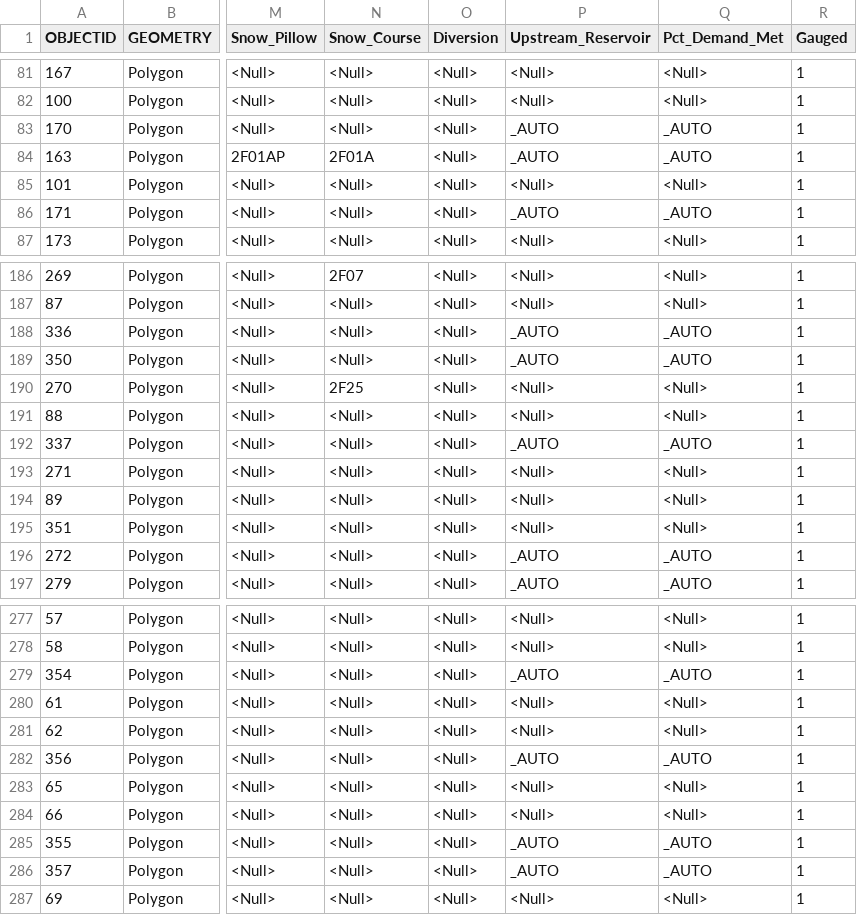
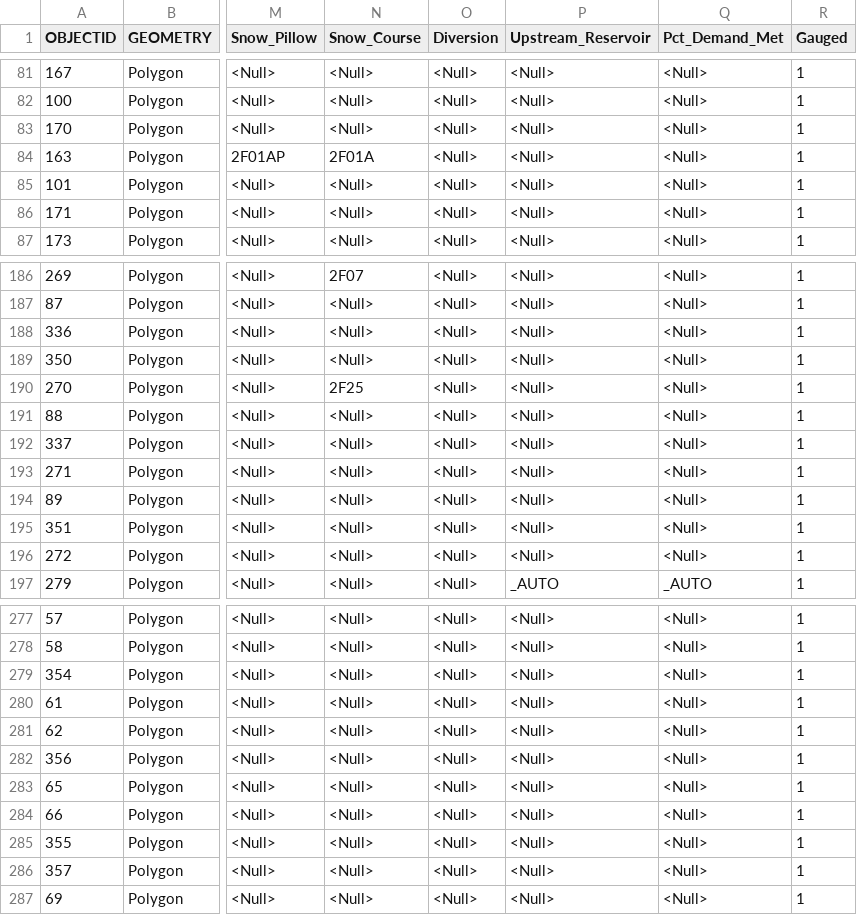
Before and after one commit to Okanagan-Basin-Water-Board/obwb-hydro-modelling, a CSV file: input-data/raw/parameter-codes/subbasin_codes.csv, drawn as a sheet; only a part is shown, gaps mark what is left out; the diff covers the shown part only; the diff names each change by its address in the sheet, - before the commit and + after, or states it on an @@ line.

Commit message:
Update to subbasin-codes.csv to specify reservoir demand approach for each watershed.

```diff
--- a/input-data/raw/parameter-codes/subbasin_codes.csv
+++ b/input-data/raw/parameter-codes/subbasin_codes.csv
-P83:P84 (Upstream_Reservoir): _AUTO
+P83:P84 (Upstream_Reservoir): <Null>
-Q83:Q84 (Pct_Demand_Met): _AUTO
+Q83:Q84 (Pct_Demand_Met): <Null>
-P86 (Upstream_Reservoir): _AUTO
+P86 (Upstream_Reservoir): <Null>
-Q86 (Pct_Demand_Met): _AUTO
+Q86 (Pct_Demand_Met): <Null>
-P188:P189 (Upstream_Reservoir): _AUTO
+P188:P189 (Upstream_Reservoir): <Null>
-Q188:Q189 (Pct_Demand_Met): _AUTO
+Q188:Q189 (Pct_Demand_Met): <Null>
-P192 (Upstream_Reservoir): _AUTO
+P192 (Upstream_Reservoir): <Null>
-Q192 (Pct_Demand_Met): _AUTO
+Q192 (Pct_Demand_Met): <Null>
-P196 (Upstream_Reservoir): _AUTO
+P196 (Upstream_Reservoir): <Null>
-Q196 (Pct_Demand_Met): _AUTO
+Q196 (Pct_Demand_Met): <Null>
-P279 (Upstream_Reservoir): _AUTO
+P279 (Upstream_Reservoir): <Null>
-Q279 (Pct_Demand_Met): _AUTO
+Q279 (Pct_Demand_Met): <Null>
-P282 (Upstream_Reservoir): _AUTO
+P282 (Upstream_Reservoir): <Null>
-Q282 (Pct_Demand_Met): _AUTO
+Q282 (Pct_Demand_Met): <Null>
-P285:P286 (Upstream_Reservoir): _AUTO
+P285:P286 (Upstream_Reservoir): <Null>
-Q285:Q286 (Pct_Demand_Met): _AUTO
+Q285:Q286 (Pct_Demand_Met): <Null>
```
Also changed, not shown: 58 edited cells elsewhere in this file.
